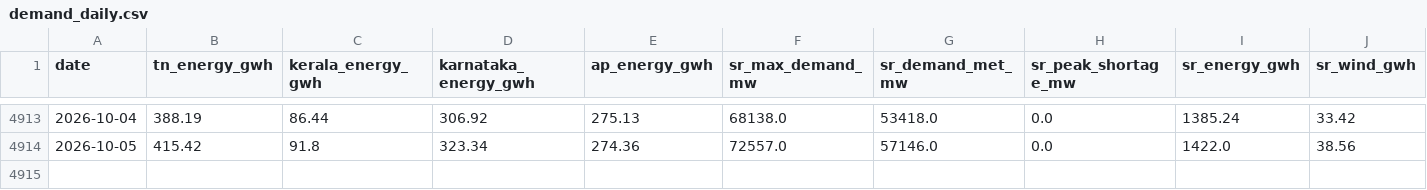
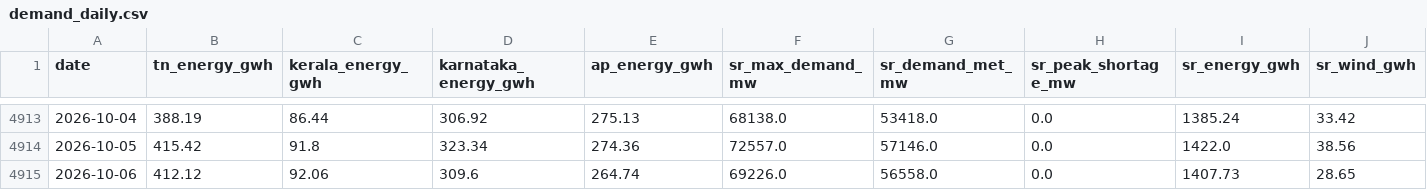
Before and after one commit to gkavin2527/tn-peak-demand-dataset, a CSV file: data/demand_daily.csv, drawn as a sheet; only a part is shown, gaps mark what is left out; rows hold the shown columns only; the diff names each change by its address in the sheet, - before the commit and + after, or states it on an @@ line.

```diff
--- a/data/demand_daily.csv
+++ b/data/demand_daily.csv
+row 4915: 2026-10-06 | 412.12 | 92.06 | 309.6 | 264.74 | 69226.0 | 56558.0 | 0.0 | 1407.73 | 28.65
```
Also changed, not shown: data/peak_demand.csv, data/weather_forecast_log.csv, 2 other files.
